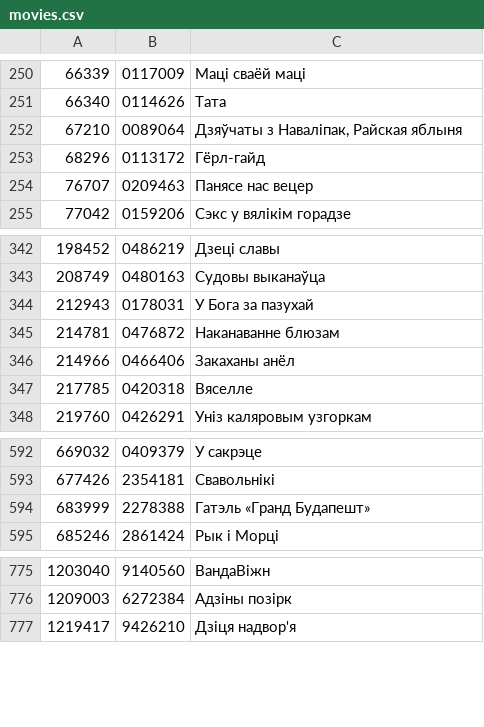
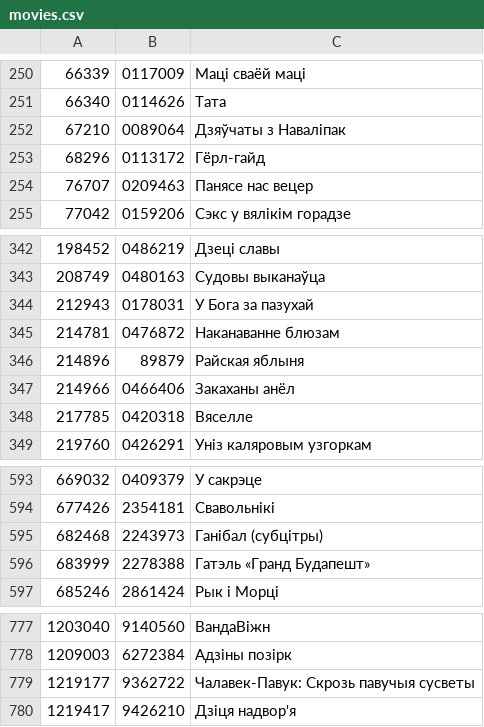
Before and after one commit to duck-duckfield/knbl, a CSV file: metadata/movies.csv, drawn as a sheet; only a part is shown, gaps mark what is left out.

Commit message:
Add new movies and BX players

```diff
--- a/metadata/movies.csv
+++ b/metadata/movies.csv
@@ -251,3 +251,3 @@
 66340	0114626	Тата
-67210	0089064	Дзяўчаты з Наваліпак, Райская яблыня
+67210	0089064	Дзяўчаты з Наваліпак
 68296	0113172	Гёрл-гайд
@@ -345,2 +345,3 @@
 214781	0476872	Наканаванне блюзам
+214896	89879	Райская яблыня
 214966	0466406	Закаханы анёл
@@ -593,2 +594,3 @@
 677426	2354181	Свавольнікі
+682468	2243973	Ганібал (субцітры)
 683999	2278388	Гатэль «Гранд Будапешт»
@@ -776,2 +778,3 @@
 1209003	6272384	Адзіны позірк
+1219177	9362722	Чалавек-Павук: Скрозь павучыя сусветы
 1219417	9426210	Дзіця надвор'я
```
Also changed, not shown: 8 other files.
